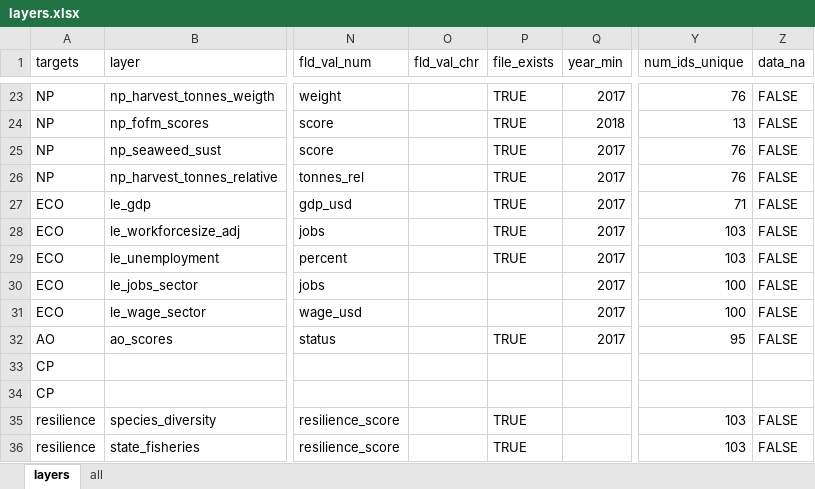
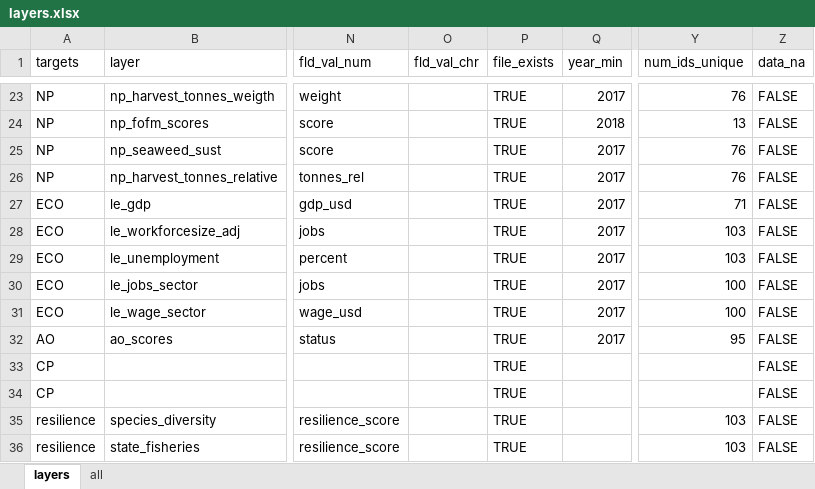
Before and after one commit to idsochile/chl, an Excel workbook: comunas/layers.xlsx, sheet layers, drawn as a sheet; only a part is shown, gaps mark what is left out; values as stored, in another font and other column widths than the file's, no borders; the diff covers the shown part only; the diff names each change by its address in the sheet, - before the commit and + after, or states it on an @@ line.

```diff
--- a/comunas/layers.xlsx (sheet layers)
+++ b/comunas/layers.xlsx (sheet layers)
-P30:P31 (file_exists): (empty)
+P30:P31 (file_exists): TRUE
-P33:P34 (file_exists): (empty)
+P33:P34 (file_exists): TRUE
-Z33:Z34 (data_na): (empty)
+Z33:Z34 (data_na): FALSE
```
Also changed, not shown: 23 added rows elsewhere in this sheet, 13 other files.
